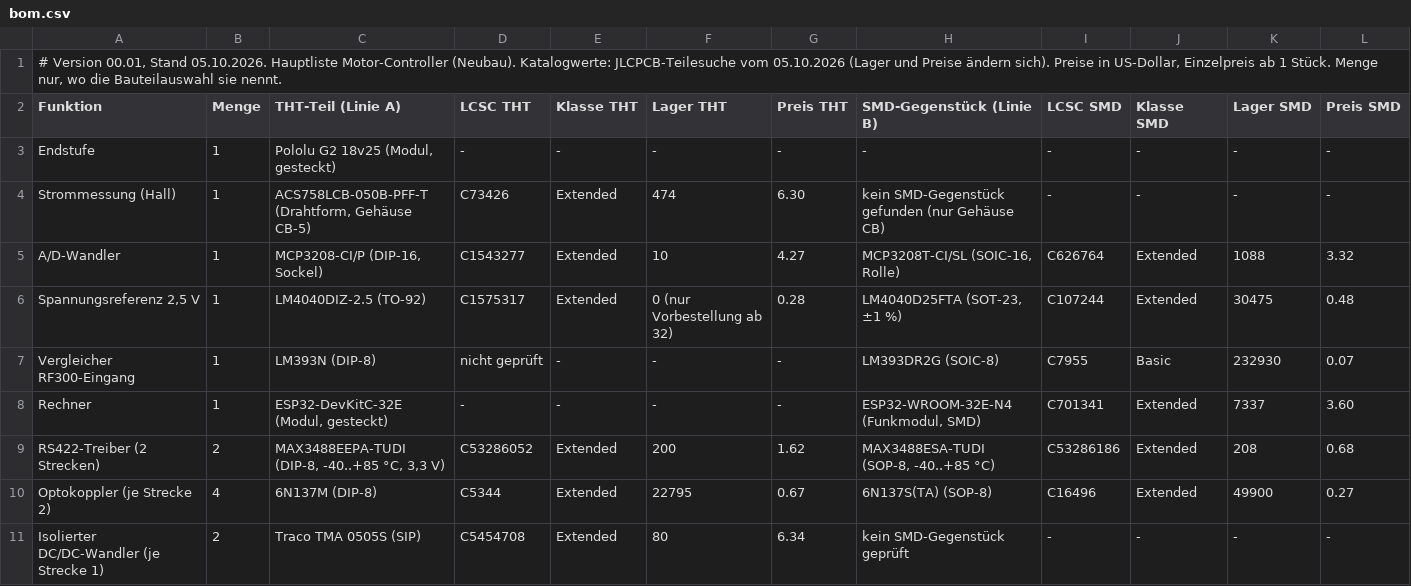
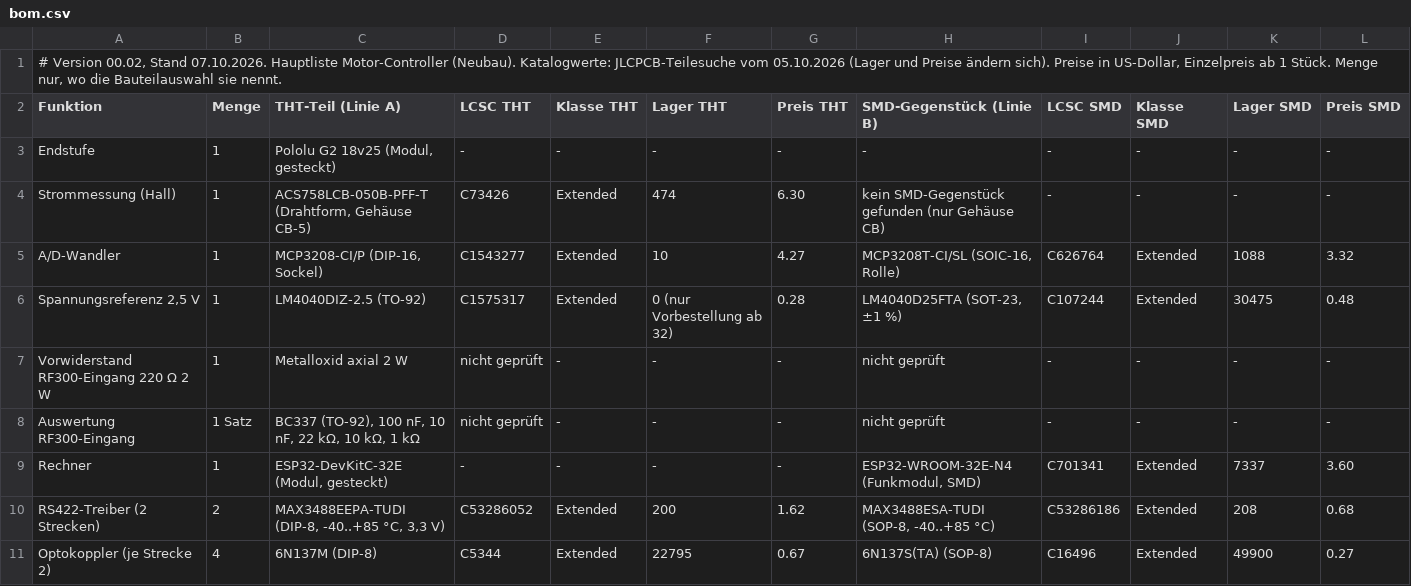
Before and after one commit to lutz-pestel/SuAnPilot, a CSV file: 2-motor-controller/hardware/bom/bom.csv, drawn as a sheet; only a part is shown; the shorter side is filled out with more unchanged rows; removed rows and columns are numbered as before the commit, all else as after; rows hold the shown columns only; the diff names each change by its address in the sheet, - before the commit and + after, or states it on an @@ line.

```diff
--- a/2-motor-controller/hardware/bom/bom.csv
+++ b/2-motor-controller/hardware/bom/bom.csv
-A1 (Funktion): # Version 00.01, Stand 05.10.2026. Hauptliste Motor-Controller…
+A1 (Funktion): # Version 00.02, Stand 07.10.2026. Hauptliste Motor-Controller…
-row 7: Vergleicher RF300-Eingang | 1 | LM393N (DIP-8) | nicht geprüft | - | - | - | LM393DR2G (SOIC-8) | C7955 | Basic | 232930 | 0.07
+row 7: Vorwiderstand RF300-Eingang 220 Ω 2 W | 1 | Metalloxid axial 2 W | nicht geprüft | - | - | - | nicht geprüft | - | - | - | -
+row 8: Auswertung RF300-Eingang | 1 Satz | BC337 (TO-92), 100 nF, 10 nF, 22 kΩ, 10 kΩ, 1 kΩ | nicht geprüft | - | - | - | nicht geprüft | - | - | - | -
```
Also changed, not shown: 10 other files.
